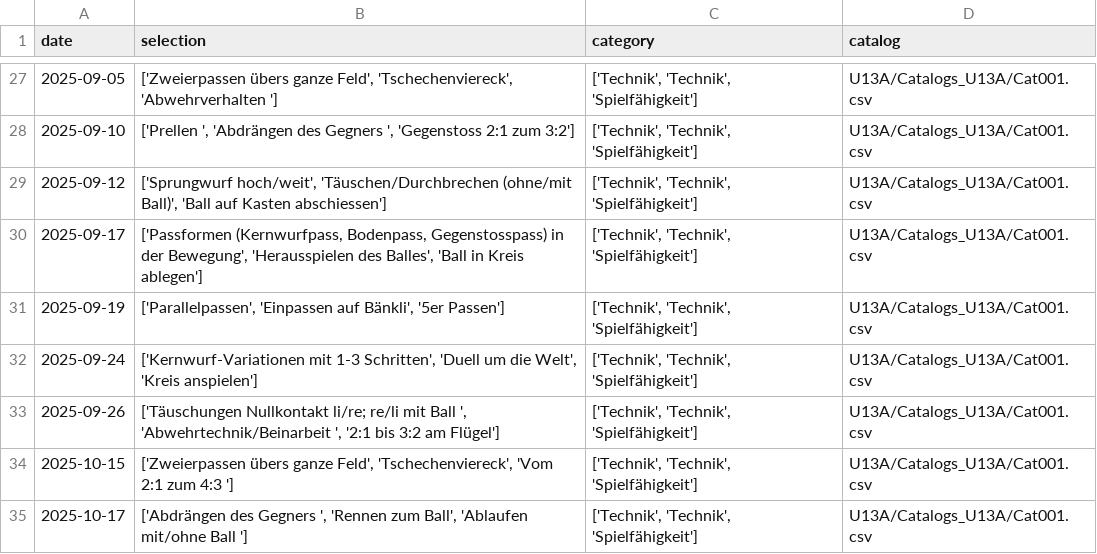
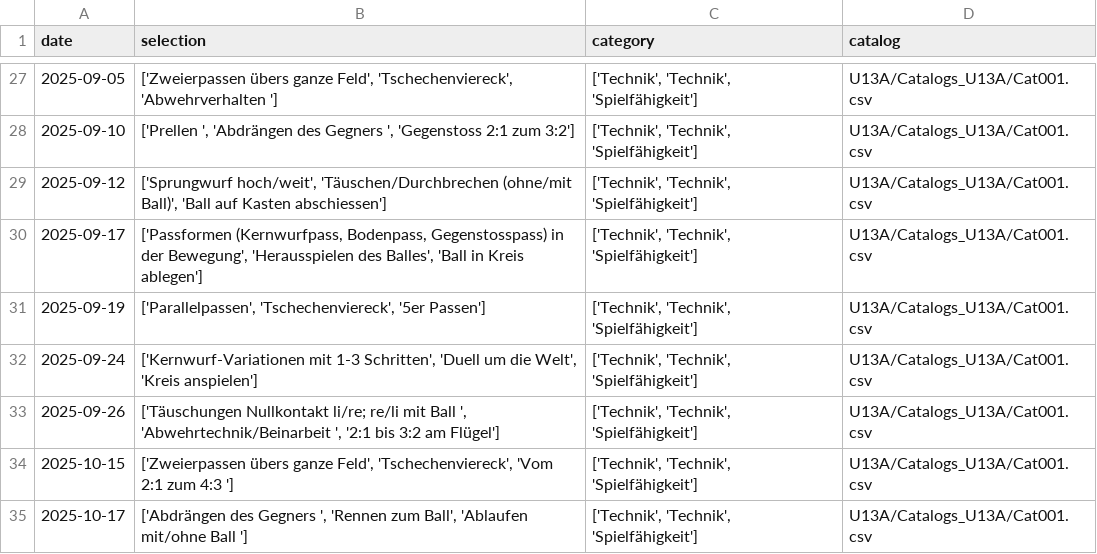
Before and after one commit to Tim171717/Trainingsplaner, a CSV file: U13A/Plans_U13A/Plan_U13A_2526HR.csv, drawn as a sheet; only a part is shown, gaps mark what is left out.

Commit message:
Updated U13A/Plans_U13A/Plan_U13A_2526HR.csv from Streamlit app

```diff
--- a/U13A/Plans_U13A/Plan_U13A_2526HR.csv
+++ b/U13A/Plans_U13A/Plan_U13A_2526HR.csv
@@ -30,3 +30,3 @@ date,selection,category,catalog
 2025-09-17,"['Passformen (Kernwurfpass, Bodenpass, Gegenstosspass) in der Bewegung', 'Herausspielen des Balles', 'Ball in Kreis ablegen']","['Technik', 'Technik', 'Spielfähigkeit']",U13A/Catalogs_U13A/Cat001.csv
-2025-09-19,"['Parallelpassen', 'Einpassen auf Bänkli', '5er Passen']","['Technik', 'Technik', 'Spielfähigkeit']",U13A/Catalogs_U13A/Cat001.csv
+2025-09-19,"['Parallelpassen', 'Tschechenviereck', '5er Passen']","['Technik', 'Technik', 'Spielfähigkeit']",U13A/Catalogs_U13A/Cat001.csv
 2025-09-24,"['Kernwurf-Variationen mit 1-3 Schritten', 'Duell um die Welt', 'Kreis anspielen']","['Technik', 'Technik', 'Spielfähigkeit']",U13A/Catalogs_U13A/Cat001.csv
```
